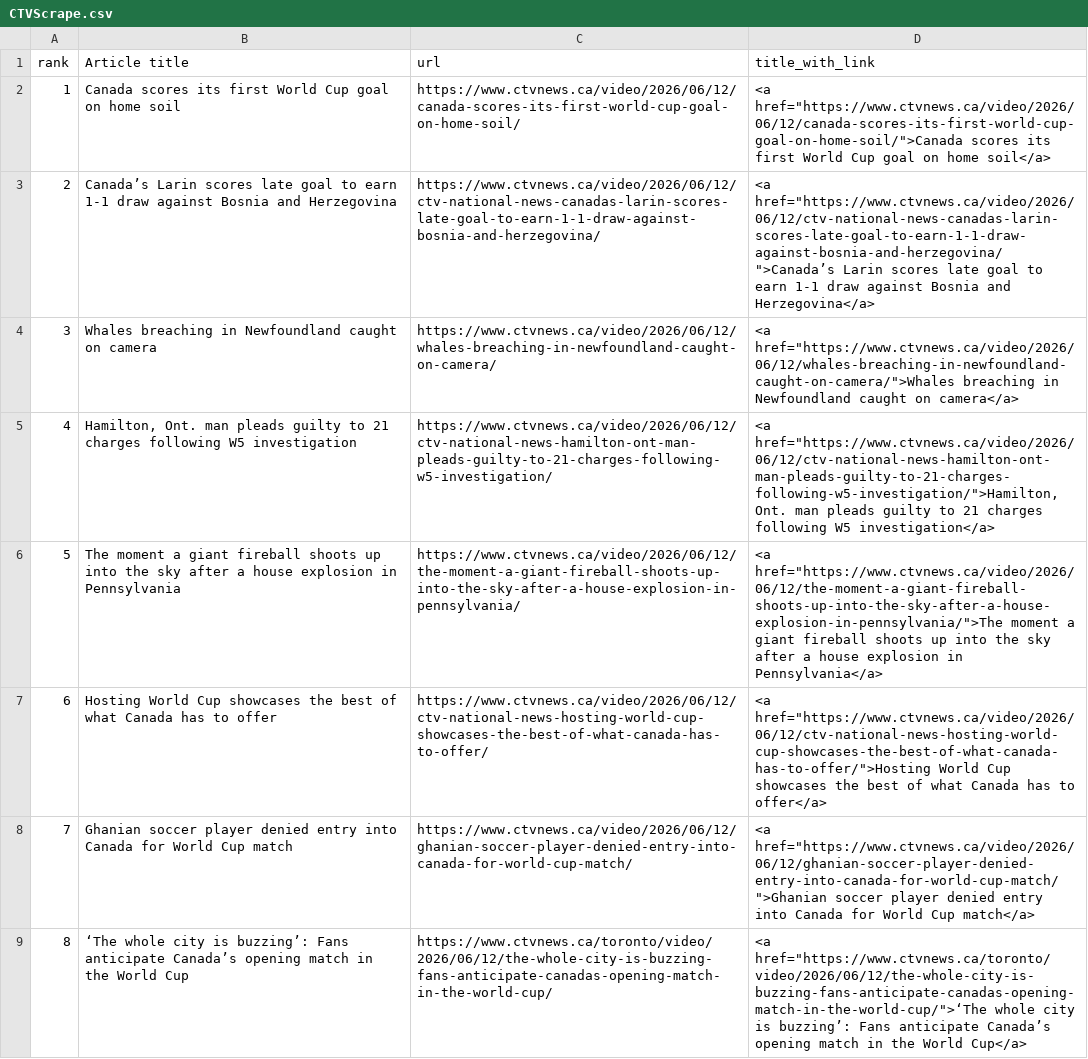
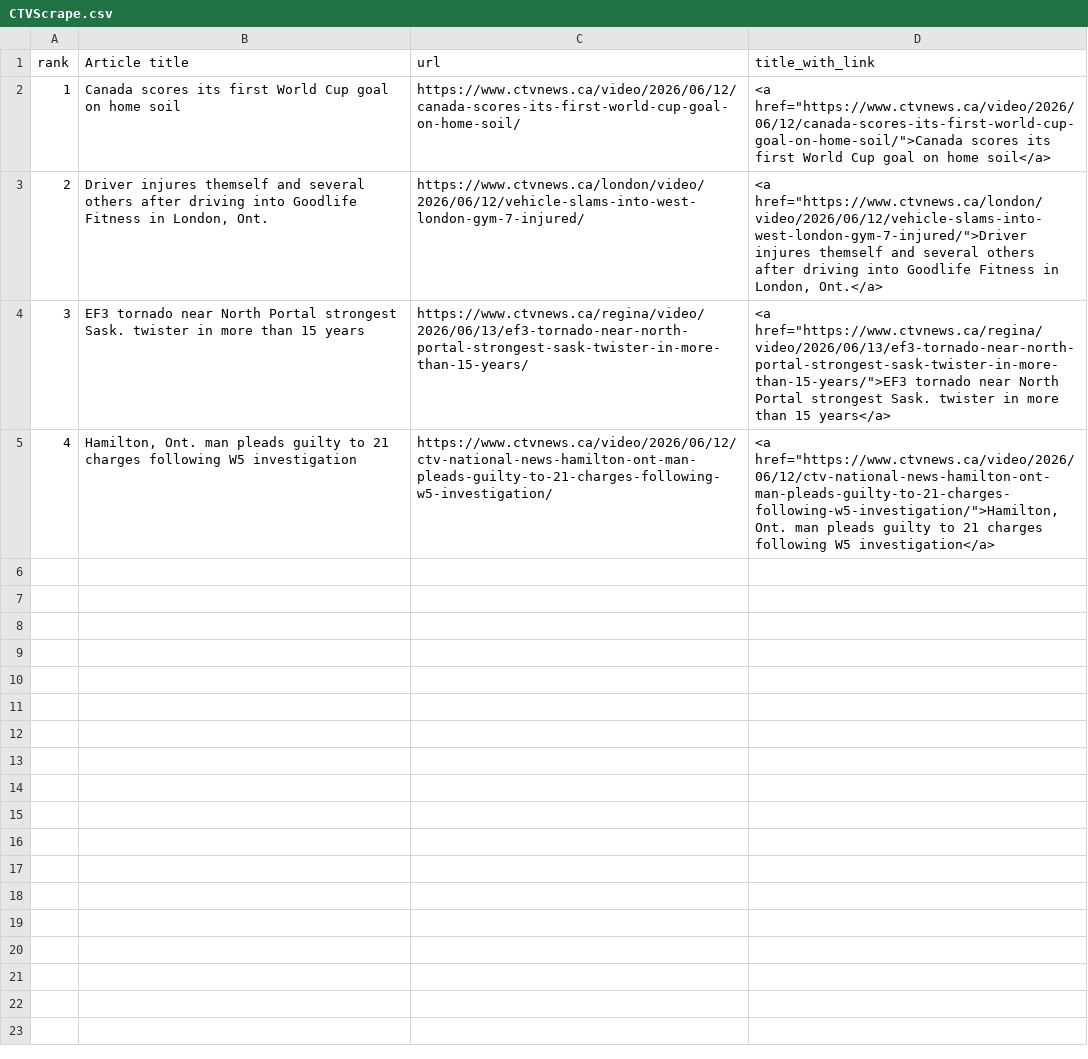
Before and after one commit to caoramckenna/canada-news-trending-stories, a CSV file: CTVScrape.csv, drawn as a sheet.

```diff
--- a/CTVScrape.csv
+++ b/CTVScrape.csv
@@ -2,8 +2,4 @@ rank,Article title,url,title_with_link
 1,Canada scores its first World Cup goal on home soil,https://www.ctvnews.ca/video/2026/06/12/canada-scores-its-first-world-cup-goal-on-home-soil/,"<a href=""https://www.ctvnews.ca/video/2026/06/12/canada-scores-its-first-world-cup-goal-on-home-soil/"">Canada scores its first World Cup goal on home soil</a>"
-2,Canada’s Larin scores late goal to earn 1-1 draw against Bosnia and Herzegovina,https://www.ctvnews.ca/video/2026/06/12/ctv-national-news-canadas-larin-scores-late-goal-to-earn-1-1-draw-against-bosnia-and-herzegovina/,"<a href=""https://www.ctvnews.ca/video/2026/06/12/ctv-national-news-canadas-larin-scores-late-goal-to-earn-1-1-draw-against-bosnia-and-herzegovina/"">Canada’s Larin scores late goal to earn 1-1 draw against Bosnia and Herzegovina</a>"
-3,Whales breaching in Newfoundland caught on camera,https://www.ctvnews.ca/video/2026/06/12/whales-breaching-in-newfoundland-caught-on-camera/,"<a href=""https://www.ctvnews.ca/video/2026/06/12/whales-breaching-in-newfoundland-caught-on-camera/"">Whales breaching in Newfoundland caught on camera</a>"
+2,"Driver injures themself and several others after driving into Goodlife Fitness in London, Ont.",https://www.ctvnews.ca/london/video/2026/06/12/vehicle-slams-into-west-london-gym-7-injured/,"<a href=""https://www.ctvnews.ca/london/video/2026/06/12/vehicle-slams-into-west-london-gym-7-injured/"">Driver injures themself and several others after driving into Goodlife Fitness in London, Ont.</a>"
+3,EF3 tornado near North Portal strongest Sask. twister in more than 15 years,https://www.ctvnews.ca/regina/video/2026/06/13/ef3-tornado-near-north-portal-strongest-sask-twister-in-more-than-15-years/,"<a href=""https://www.ctvnews.ca/regina/video/2026/06/13/ef3-tornado-near-north-portal-strongest-sask-twister-in-more-than-15-years/"">EF3 tornado near North Portal strongest Sask. twister in more than 15 years</a>"
 4,"Hamilton, Ont. man pleads guilty to 21 charges following W5 investigation",https://www.ctvnews.ca/video/2026/06/12/ctv-national-news-hamilton-ont-man-pleads-guilty-to-21-charges-following-w5-investigation/,"<a href=""https://www.ctvnews.ca/video/2026/06/12/ctv-national-news-hamilton-ont-man-pleads-guilty-to-21-charges-following-w5-investigation/"">Hamilton, Ont. man pleads guilty to 21 charges following W5 investigation</a>"
-5,The moment a giant fireball shoots up into the sky after a house explosion in Pennsylvania,https://www.ctvnews.ca/video/2026/06/12/the-moment-a-giant-fireball-shoots-up-into-the-sky-after-a-house-explosion-in-pennsylvania/,"<a href=""https://www.ctvnews.ca/video/2026/06/12/the-moment-a-giant-fireball-shoots-up-into-the-sky-after-a-house-explosion-in-pennsylvania/"">The moment a giant fireball shoots up into the sky after a house explosion in Pennsylvania</a>"
-6,Hosting World Cup showcases the best of what Canada has to offer,https://www.ctvnews.ca/video/2026/06/12/ctv-national-news-hosting-world-cup-showcases-the-best-of-what-canada-has-to-offer/,"<a href=""https://www.ctvnews.ca/video/2026/06/12/ctv-national-news-hosting-world-cup-showcases-the-best-of-what-canada-has-to-offer/"">Hosting World Cup showcases the best of what Canada has to offer</a>"
-7,Ghanian soccer player denied entry into Canada for World Cup match,https://www.ctvnews.ca/video/2026/06/12/ghanian-soccer-player-denied-entry-into-canada-for-world-cup-match/,"<a href=""https://www.ctvnews.ca/video/2026/06/12/ghanian-soccer-player-denied-entry-into-canada-for-world-cup-match/"">Ghanian soccer player denied entry into Canada for World Cup match</a>"
-8,‘The whole city is buzzing’: Fans anticipate Canada’s opening match in the World Cup,https://www.ctvnews.ca/toronto/video/2026/06/12/the-whole-city-is-buzzing-fans-anticipate-canadas-opening-match-in-the-world-cup/,"<a href=""https://www.ctvnews.ca/toronto/video/2026/06/12/the-whole-city-is-buzzing-fans-anticipate-canadas-opening-match-in-the-world-cup/"">‘The whole city is buzzing’: Fans anticipate Canada’s opening match in the World Cup</a>"
```
Also changed, not shown: GlobeAndMailScrape.csv, NationalPostScrape.csv, 4 other files.
